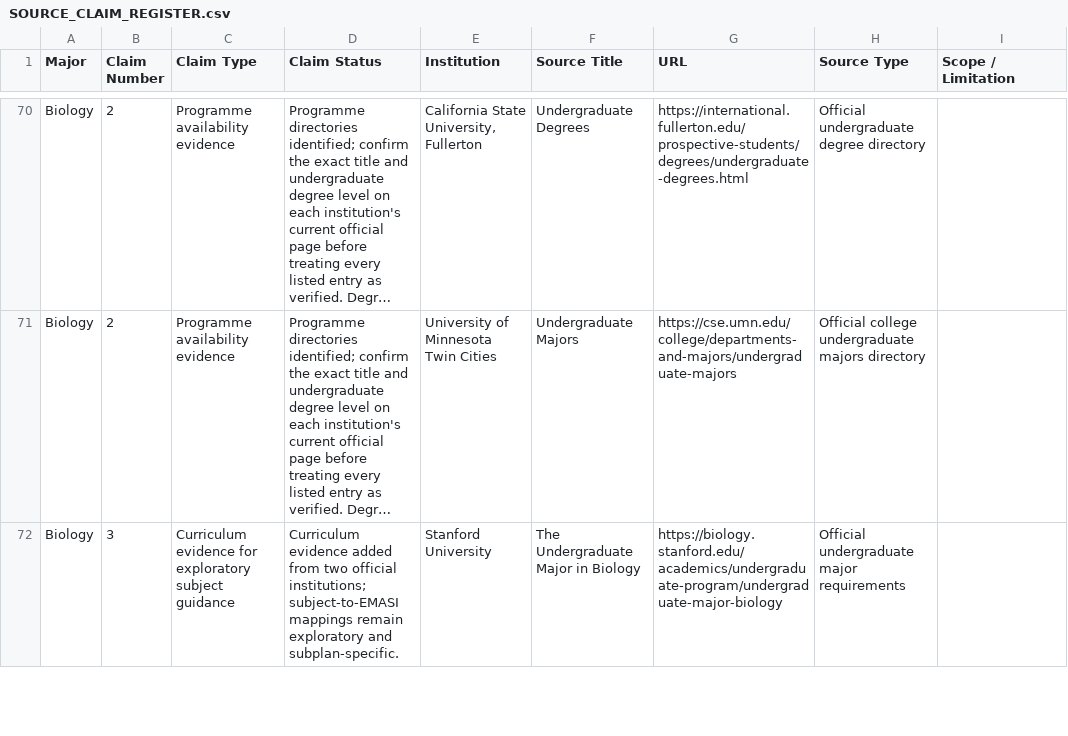
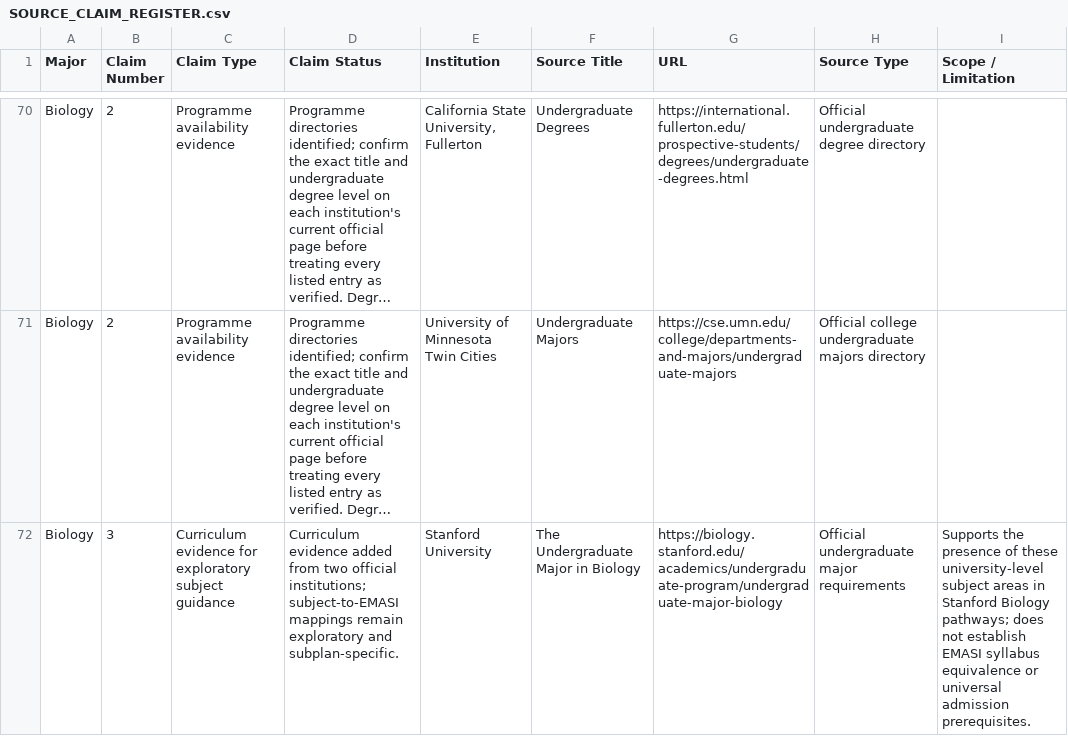
Before and after one commit to Vivianvhsiv/Horizon-v26, a CSV file: SOURCE_CLAIM_REGISTER.csv, drawn as a sheet; only a part is shown, gaps mark what is left out; long unchanged cells end in …; the diff covers the shown part only; the diff names each change by its address in the sheet, - before the commit and + after, or states it on an @@ line.

```diff
--- a/SOURCE_CLAIM_REGISTER.csv
+++ b/SOURCE_CLAIM_REGISTER.csv
-I72 (Scope / Limitation): (empty)
+I72 (Scope / Limitation): Supports the presence of these university-level subject areas in Stanford Biology pathways; does not establish EMASI syllabus equivalence or universal admission prerequisites.
```
Also changed, not shown: 41 edited cells elsewhere in this file.
